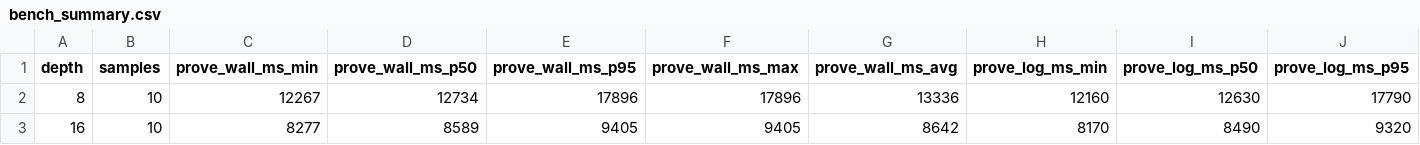
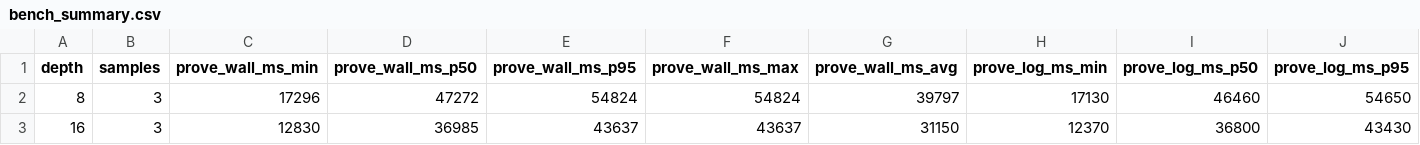
Before and after one commit to omarespejel/zk-api-credits-stwo-cairo, a CSV file: scripts/results/bench_summary.csv, drawn as a sheet; only a part is shown; the diff covers the shown part only; the diff names each change by its address in the sheet, - before the commit and + after, or states it on an @@ line.

```diff
--- a/scripts/results/bench_summary.csv
+++ b/scripts/results/bench_summary.csv
-B2:B3 (samples): 10
+B2:B3 (samples): 3
-C2 (prove_wall_ms_min): 12267
+C2 (prove_wall_ms_min): 17296
-D2 (prove_wall_ms_p50): 12734
+D2 (prove_wall_ms_p50): 47272
-E2 (prove_wall_ms_p95): 17896
+E2 (prove_wall_ms_p95): 54824
-F2 (prove_wall_ms_max): 17896
+F2 (prove_wall_ms_max): 54824
-G2 (prove_wall_ms_avg): 13336
+G2 (prove_wall_ms_avg): 39797
-H2 (prove_log_ms_min): 12160
+H2 (prove_log_ms_min): 17130
-I2 (prove_log_ms_p50): 12630
+I2 (prove_log_ms_p50): 46460
-J2 (prove_log_ms_p95): 17790
+J2 (prove_log_ms_p95): 54650
-C3 (prove_wall_ms_min): 8277
+C3 (prove_wall_ms_min): 12830
-D3 (prove_wall_ms_p50): 8589
+D3 (prove_wall_ms_p50): 36985
-E3 (prove_wall_ms_p95): 9405
+E3 (prove_wall_ms_p95): 43637
-F3 (prove_wall_ms_max): 9405
+F3 (prove_wall_ms_max): 43637
-G3 (prove_wall_ms_avg): 8642
+G3 (prove_wall_ms_avg): 31150
-H3 (prove_log_ms_min): 8170
+H3 (prove_log_ms_min): 12370
-I3 (prove_log_ms_p50): 8490
+I3 (prove_log_ms_p50): 36800
-J3 (prove_log_ms_p95): 9320
+J3 (prove_log_ms_p95): 43430
```
Also changed, not shown: 58 edited cells elsewhere in this file, scripts/results/relation_counts.csv, 15 other files.
